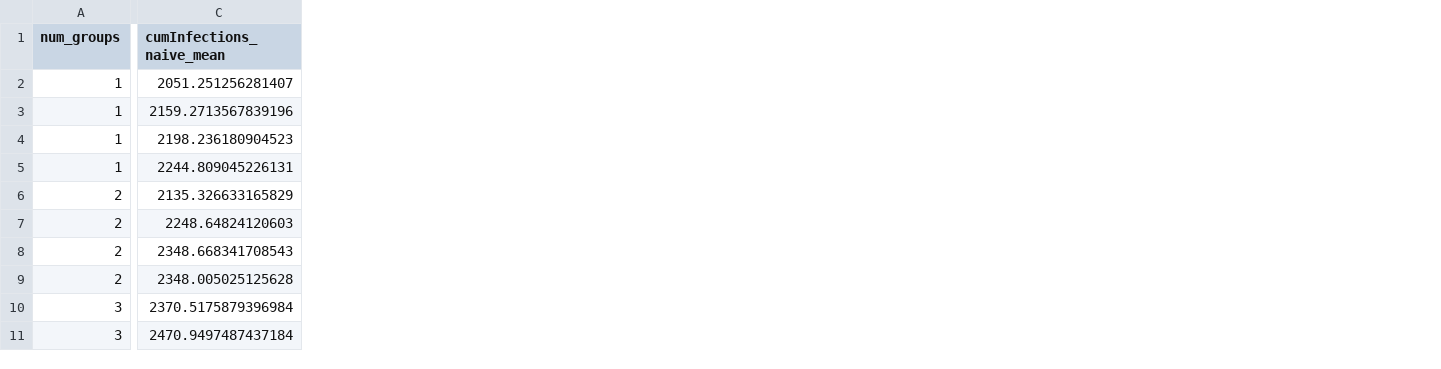
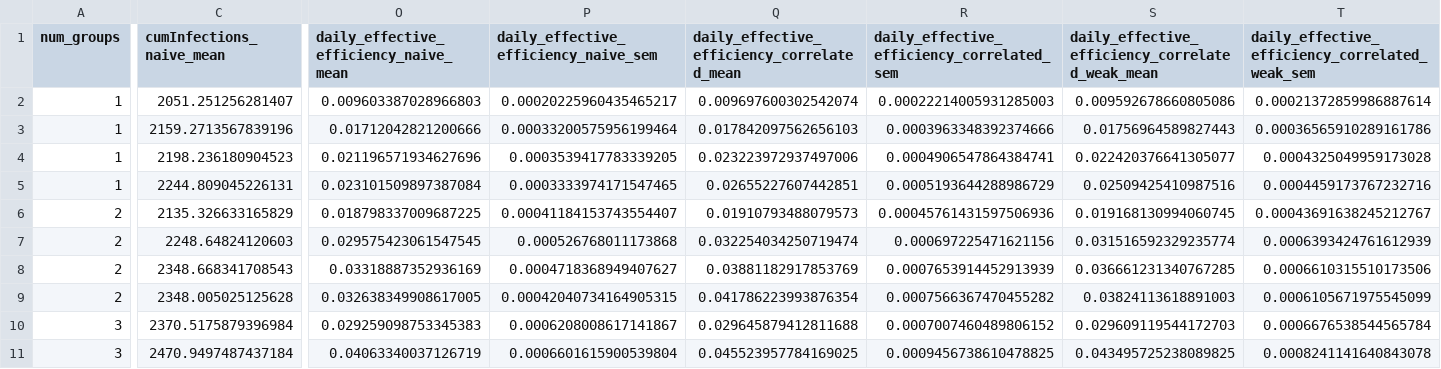
Before and after one commit to zyyjjj/corr_pooling_seirsplus, a CSV file: data/infections_testconsumption_dilution.csv, drawn as a sheet; only a part is shown, gaps mark what is left out; the diff names each change by its address in the sheet, - before the commit and + after, or states it on an @@ line.

Commit message:
add all results data

```diff
--- a/data/infections_testconsumption_dilution.csv
+++ b/data/infections_testconsumption_dilution.csv
+column O, rows 1-11: daily_effective_efficiency_naive_mean | 0.009603387028966803 | 0.01712042821200666 | 0.021196571934627696 | 0.023101509897387084 | 0.018798337009687225 | 0.029575423061547545 | 0.03318887352936169 | 0.032638349908617005 | 0.029259098753345383 | 0.04063340037126719
+column P, rows 1-11: daily_effective_efficiency_naive_sem | 0.00020225960435465217 | 0.00033200575956199464 | 0.0003539417783339205 | 0.0003333974171547465 | 0.00041184153743554407 | 0.000526768011173868 | 0.0004718368949407627 | 0.00042040734164905315 | 0.0006208008617141867 | 0.0006601615900539804
+column Q, rows 1-11: daily_effective_efficiency_correlated_mean | 0.009697600302542074 | 0.017842097562656103 | 0.023223972937497006 | 0.02655227607442851 | 0.01910793488079573 | 0.032254034250719474 | 0.03881182917853769 | 0.041786223993876354 | 0.029645879412811688 | 0.045523957784169025
+column R, rows 1-11: daily_effective_efficiency_correlated_sem | 0.00022214005931285003 | 0.0003963348392374666 | 0.0004906547864384741 | 0.0005193644288986729 | 0.00045761431597506936 | 0.000697225471621156 | 0.0007653914452913939 | 0.0007566367470455282 | 0.0007007460489806152 | 0.0009456738610478825
+column S, rows 1-11: daily_effective_efficiency_correlated_weak_mean | 0.009592678660805086 | 0.01756964589827443 | 0.022420376641305077 | 0.02509425410987516 | 0.019168130994060745 | 0.031516592329235774 | 0.036661231340767285 | 0.03824113618891003 | 0.029609119544172703 | 0.043495725238089825
+column T, rows 1-11: daily_effective_efficiency_correlated_weak_sem | 0.00021372859986887614 | 0.00036565910289161786 | 0.0004325049959173028 | 0.0004459173767232716 | 0.00043691638245212767 | 0.0006393424761612939 | 0.0006610315510173506 | 0.0006105671975545099 | 0.0006676538544565784 | 0.0008241141640843078
```
Also changed, not shown: 5 other files.
